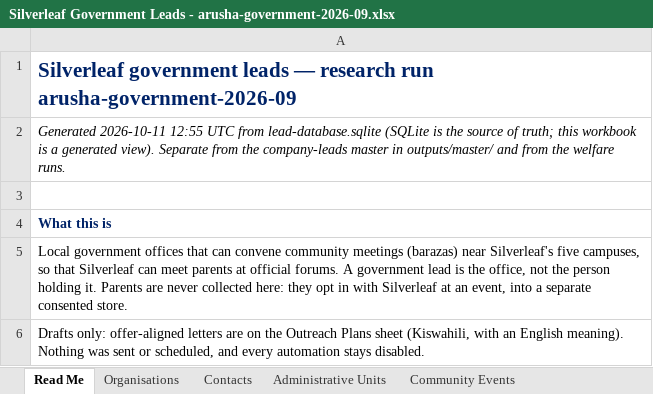
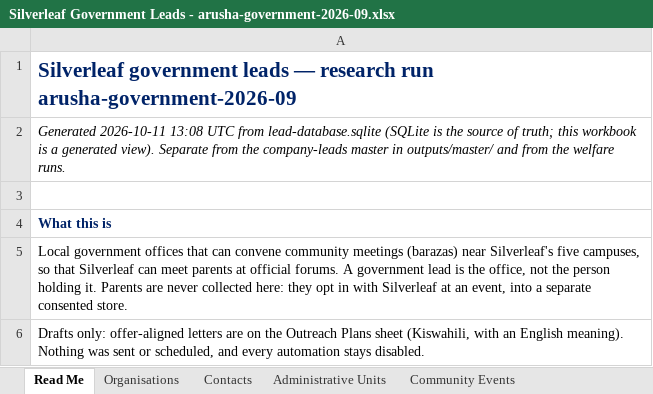
Before and after one commit to Nehemia-joh/Agenticmarketing, an Excel workbook: outputs/runs/arusha-government-2026-09/Silverleaf Government Leads - arusha-government-2026-09.xlsx, sheet Read Me, drawn as a sheet; only a part is shown; values as stored, in another font and other column widths than the file's, no borders; the diff names each change by its address in the sheet, - before the commit and + after, or states it on an @@ line.

```diff
--- a/outputs/runs/arusha-government-2026-09/Silverleaf Government Leads - arusha-government-2026-09.xlsx (sheet Read Me)
+++ b/outputs/runs/arusha-government-2026-09/Silverleaf Government Leads - arusha-government-2026-09.xlsx (sheet Read Me)
-A2: Generated 2026-10-11 12:55 UTC from…
+A2: Generated 2026-10-11 13:08 UTC from…
```
Also changed, not shown: 19 other files.
